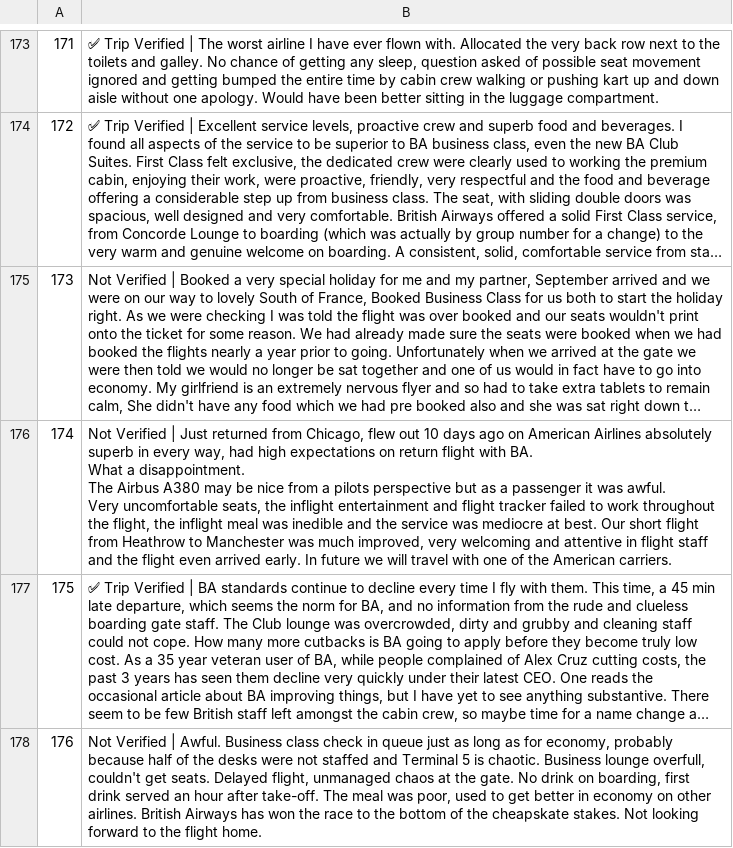
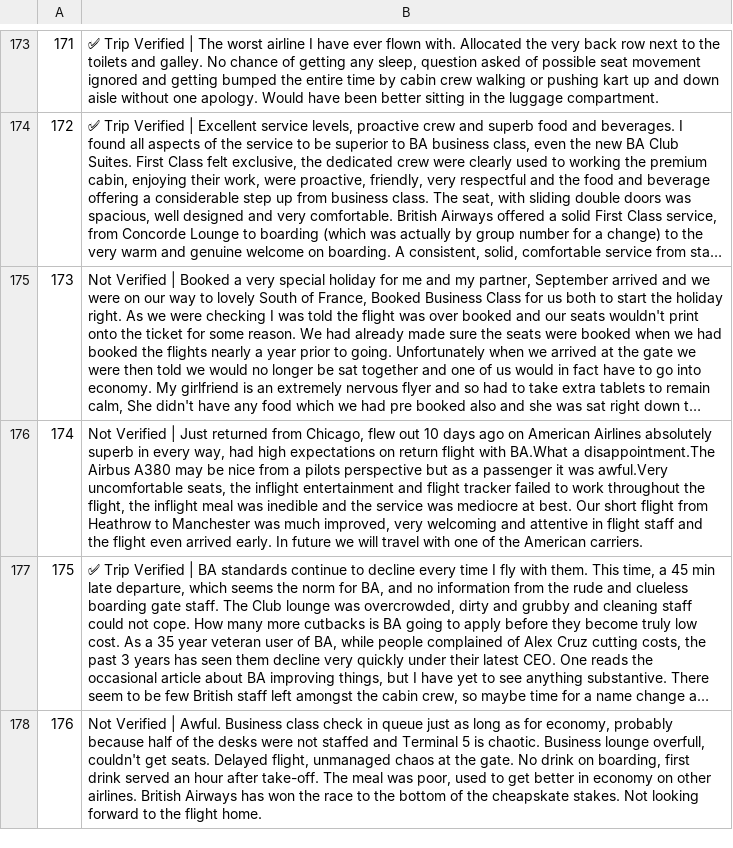
Before and after one commit to Apondi-Otieno/BritishAirways-Forage, a CSV file: BA_reviews.csv, drawn as a sheet; only a part is shown, gaps mark what is left out; long unchanged cells end in …; ↵ is a line break in a cell; the diff names each change by its address in the sheet, - before the commit and + after, or states it on an @@ line.

```diff
--- a/BA_reviews.csv
+++ b/BA_reviews.csv
-B176: …flight with BA. ↵ What a disappointment. ↵ The Airbus A380 may be nice from a pilots perspective but as a passenger it was awful. ↵ Very uncomfortable seats,…
+B176: …flight with BA.What a disappointment.The Airbus A380 may be nice from a pilots perspective but as a passenger it was awful.Very uncomfortable seats,…
```
Also changed, not shown: 1 other file.
